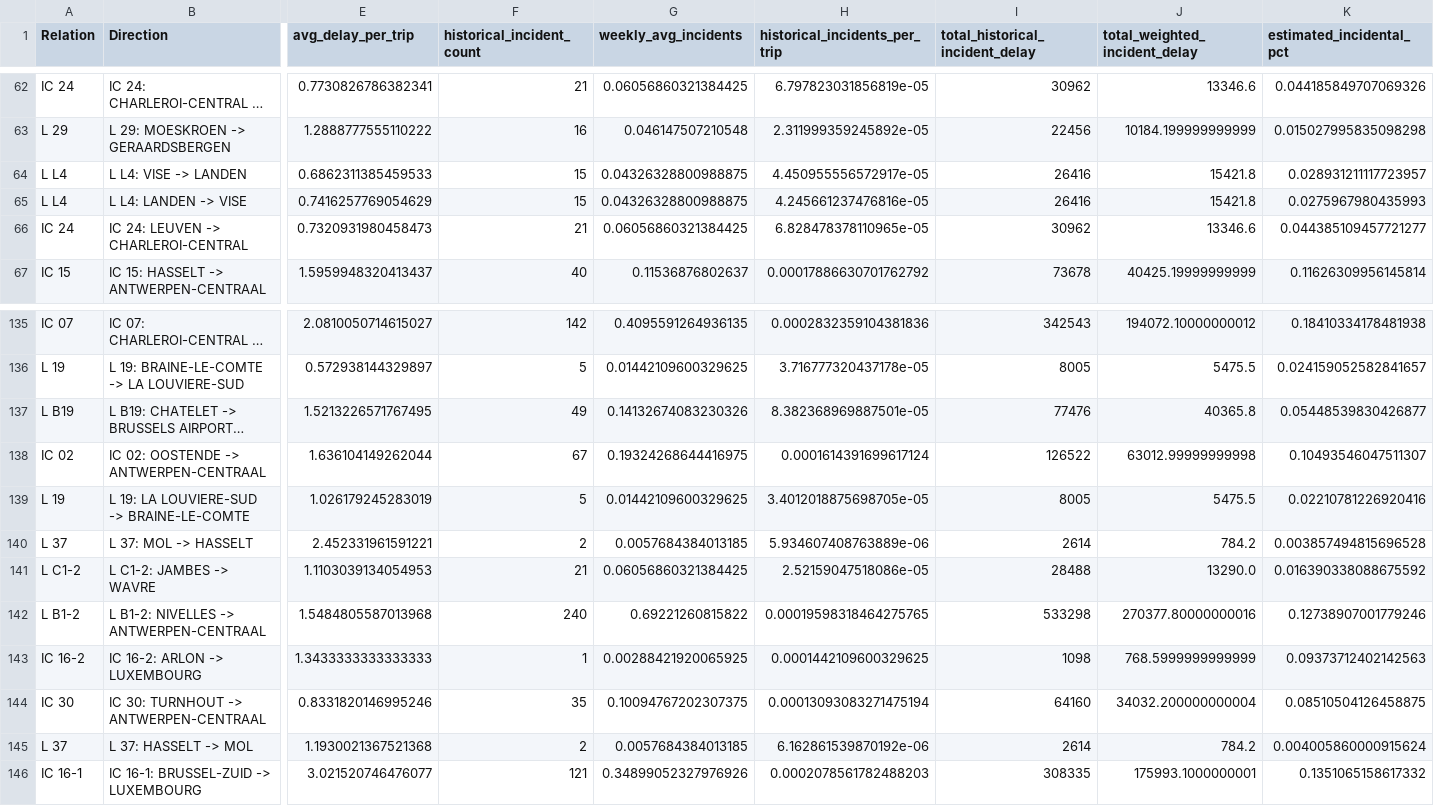
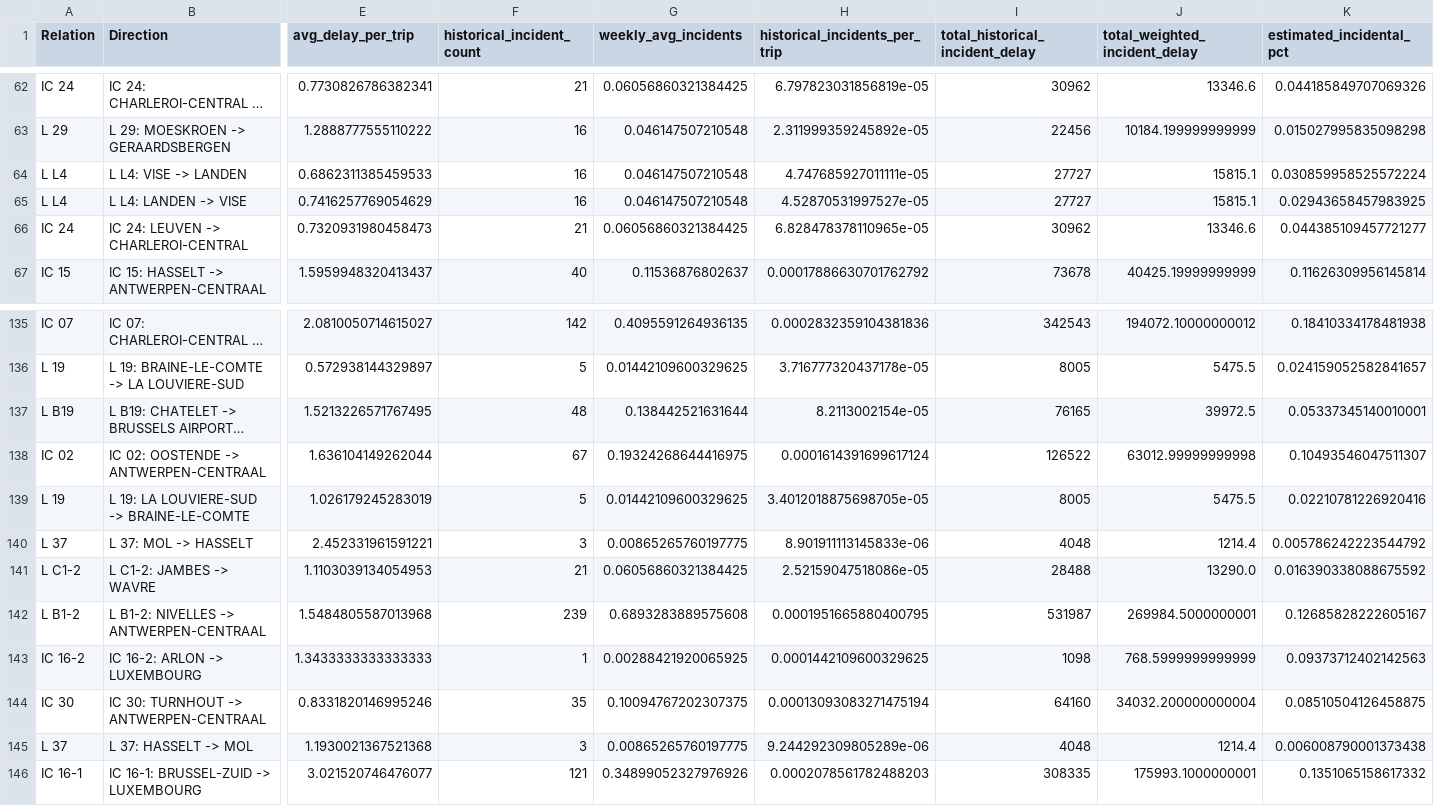
Before and after one commit to Mathissemeynen/ACRM-group-11, a CSV file: all_routes_analysis.csv, drawn as a sheet; only a part is shown, gaps mark what is left out; long unchanged cells end in …; the diff covers the shown part only; the diff names each change by its address in the sheet, - before the commit and + after, or states it on an @@ line.

```diff
--- a/all_routes_analysis.csv
+++ b/all_routes_analysis.csv
-F64:F65 (historical_incident_count): 15
+F64:F65 (historical_incident_count): 16
-G64:G65 (weekly_avg_incidents): 0.04326328800988875
+G64:G65 (weekly_avg_incidents): 0.046147507210548
-H64 (historical_incidents_per_trip): 4.450955556572917e-05
+H64 (historical_incidents_per_trip): 4.747685927011111e-05
-I64:I65 (total_historical_incident_delay): 26416
+I64:I65 (total_historical_incident_delay): 27727
-J64:J65 (total_weighted_incident_delay): 15421.8
+J64:J65 (total_weighted_incident_delay): 15815.1
-K64 (estimated_incidental_pct): 0.028931211117723957
+K64 (estimated_incidental_pct): 0.030859958525572224
-H65 (historical_incidents_per_trip): 4.245661237476816e-05
+H65 (historical_incidents_per_trip): 4.52870531997527e-05
-K65 (estimated_incidental_pct): 0.0275967980435993
+K65 (estimated_incidental_pct): 0.02943658457983925
-F137 (historical_incident_count): 49
+F137 (historical_incident_count): 48
-G137 (weekly_avg_incidents): 0.14132674083230326
+G137 (weekly_avg_incidents): 0.138442521631644
-H137 (historical_incidents_per_trip): 8.382368969887501e-05
+H137 (historical_incidents_per_trip): 8.2113002154e-05
-I137 (total_historical_incident_delay): 77476
+I137 (total_historical_incident_delay): 76165
-J137 (total_weighted_incident_delay): 40365.8
+J137 (total_weighted_incident_delay): 39972.5
-K137 (estimated_incidental_pct): 0.05448539830426877
+K137 (estimated_incidental_pct): 0.05337345140010001
-F140 (historical_incident_count): 2
+F140 (historical_incident_count): 3
-G140 (weekly_avg_incidents): 0.0057684384013185
+G140 (weekly_avg_incidents): 0.00865265760197775
-H140 (historical_incidents_per_trip): 5.934607408763889e-06
+H140 (historical_incidents_per_trip): 8.901911113145833e-06
-I140 (total_historical_incident_delay): 2614
+I140 (total_historical_incident_delay): 4048
-J140 (total_weighted_incident_delay): 784.2
+J140 (total_weighted_incident_delay): 1214.4
-K140 (estimated_incidental_pct): 0.003857494815696528
+K140 (estimated_incidental_pct): 0.005786242223544792
-F142 (historical_incident_count): 240
+F142 (historical_incident_count): 239
-G142 (weekly_avg_incidents): 0.69221260815822
+G142 (weekly_avg_incidents): 0.6893283889575608
-H142 (historical_incidents_per_trip): 0.00019598318464275765
+H142 (historical_incidents_per_trip): 0.0001951665880400795
-I142 (total_historical_incident_delay): 533298
+I142 (total_historical_incident_delay): 531987
-J142 (total_weighted_incident_delay): 270377.80000000016
+J142 (total_weighted_incident_delay): 269984.5000000001
-K142 (estimated_incidental_pct): 0.12738907001779246
+K142 (estimated_incidental_pct): 0.12685828222605167
-F145 (historical_incident_count): 2
+F145 (historical_incident_count): 3
-G145 (weekly_avg_incidents): 0.0057684384013185
+G145 (weekly_avg_incidents): 0.00865265760197775
-H145 (historical_incidents_per_trip): 6.162861539870192e-06
+H145 (historical_incidents_per_trip): 9.244292309805289e-06
-I145 (total_historical_incident_delay): 2614
+I145 (total_historical_incident_delay): 4048
-J145 (total_weighted_incident_delay): 784.2
+J145 (total_weighted_incident_delay): 1214.4
-K145 (estimated_incidental_pct): 0.004005860000915624
+K145 (estimated_incidental_pct): 0.006008790001373438
```
Also changed, not shown: 96 edited cells elsewhere in this file, final_bottleneck_metrics.csv, route_vulnerability_analysis.csv, 1 other file.
